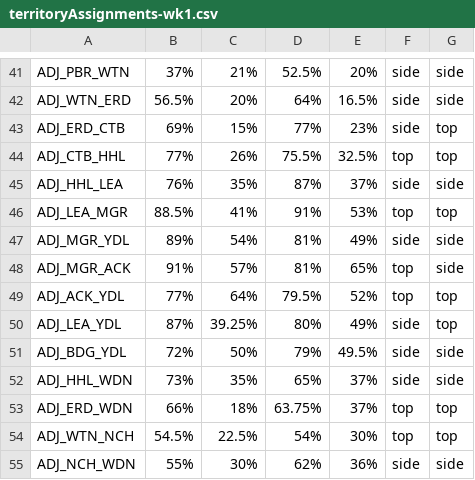
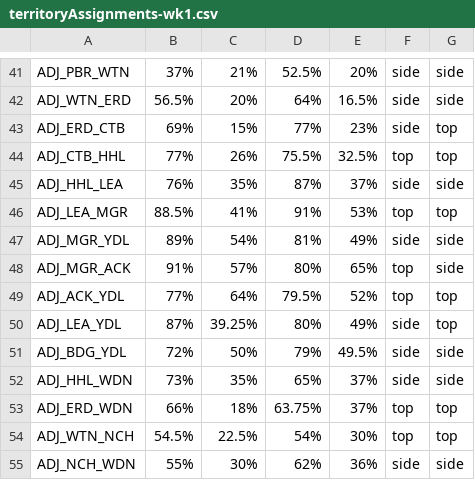
Before and after one commit to owlks4/territory-map-react, a CSV file: csv/y6/territoryAssignments-wk1.csv, drawn as a sheet; only a part is shown, gaps mark what is left out.

```diff
--- a/csv/y6/territoryAssignments-wk1.csv
+++ b/csv/y6/territoryAssignments-wk1.csv
@@ -47,3 +47,3 @@ ADJ_LEA_MGR,88.5%,41%,91%,53%,top,top
 ADJ_MGR_YDL,89%,54%,81%,49%,side,side
-ADJ_MGR_ACK,91%,57%,81%,65%,top,side
+ADJ_MGR_ACK,91%,57%,80%,65%,top,side
 ADJ_ACK_YDL,77%,64%,79.5%,52%,top,top
```
Also changed, not shown: csv/y6/territoryAssignments-wk2.csv, csv/y6/territoryAssignments-wk3.csv, 2 other files.
